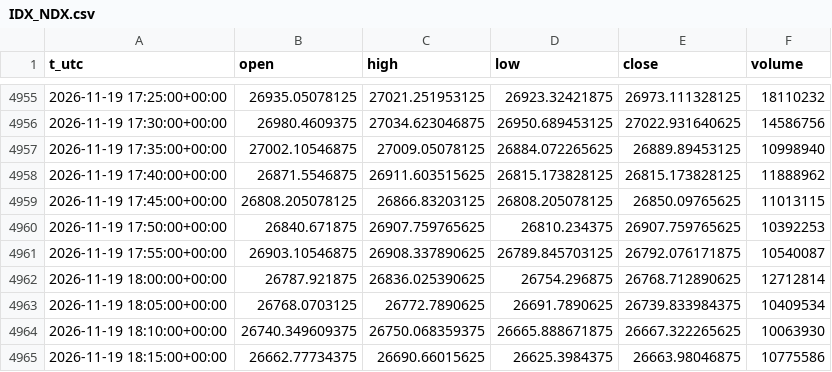
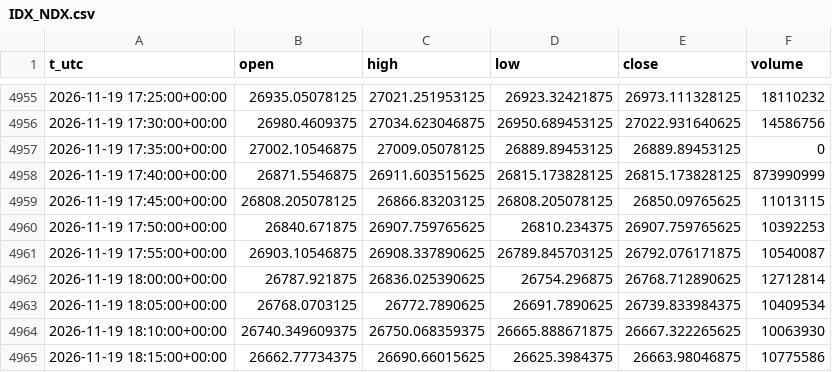
Before and after one commit to egedogann/piyasa-veri, a CSV file: data/m5/IDX_NDX.csv, drawn as a sheet; only a part is shown, gaps mark what is left out.

```diff
--- a/data/m5/IDX_NDX.csv
+++ b/data/m5/IDX_NDX.csv
@@ -4956,4 +4956,4 @@ t_utc,open,high,low,close,volume
 2026-11-19 17:30:00+00:00,26980.4609375,27034.623046875,26950.689453125,27022.931640625,14586756
-2026-11-19 17:35:00+00:00,27002.10546875,27009.05078125,26884.072265625,26889.89453125,10998940
-2026-11-19 17:40:00+00:00,26871.5546875,26911.603515625,26815.173828125,26815.173828125,11888962
+2026-11-19 17:35:00+00:00,27002.10546875,27009.05078125,26889.89453125,26889.89453125,0
+2026-11-19 17:40:00+00:00,26871.5546875,26911.603515625,26815.173828125,26815.173828125,873990999
 2026-11-19 17:45:00+00:00,26808.205078125,26866.83203125,26808.205078125,26850.09765625,11013115
```
Also changed, not shown: data/d1/BZ_F.csv, data/d1/IDX_GDAXI.csv, 19 other files.
